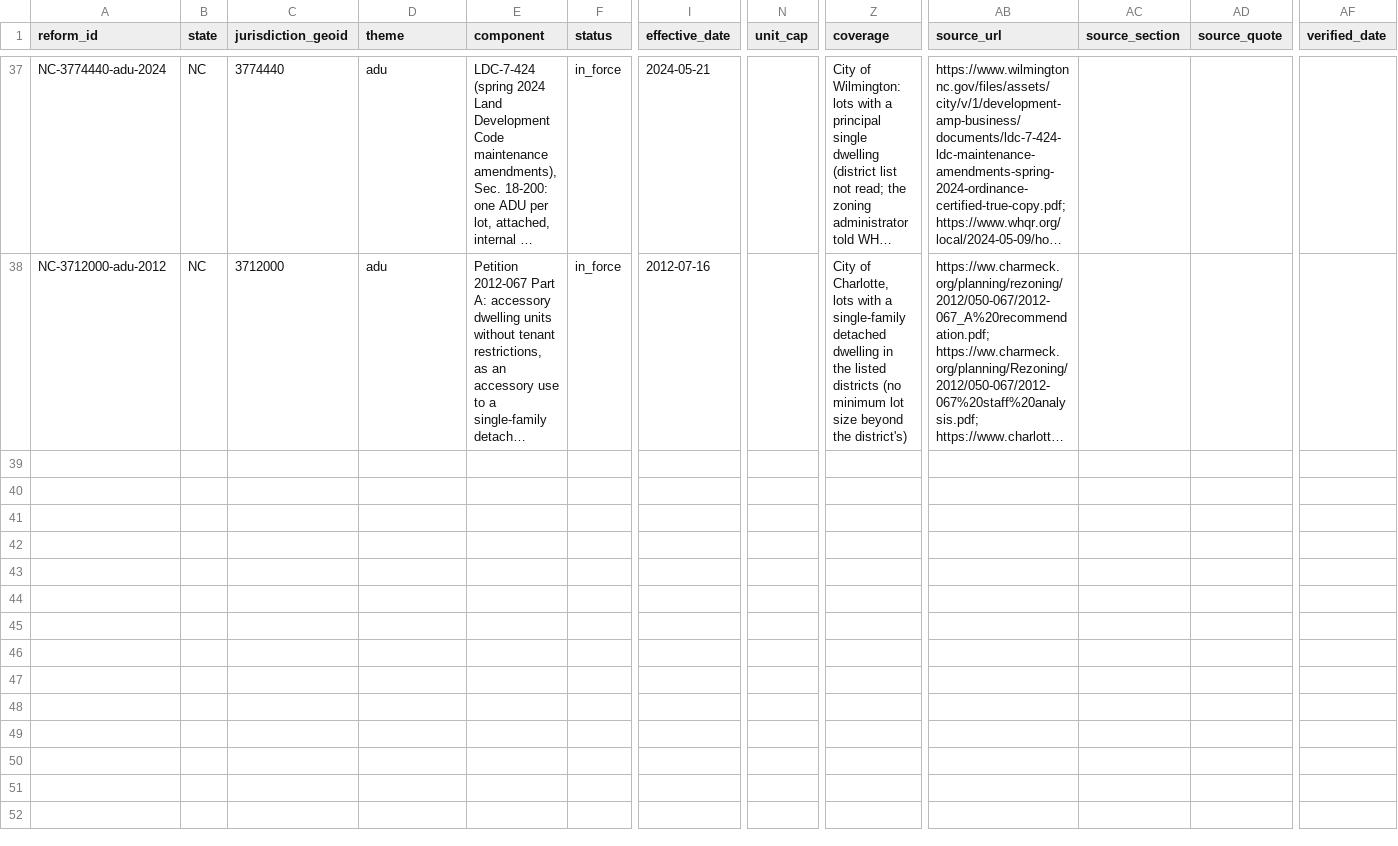
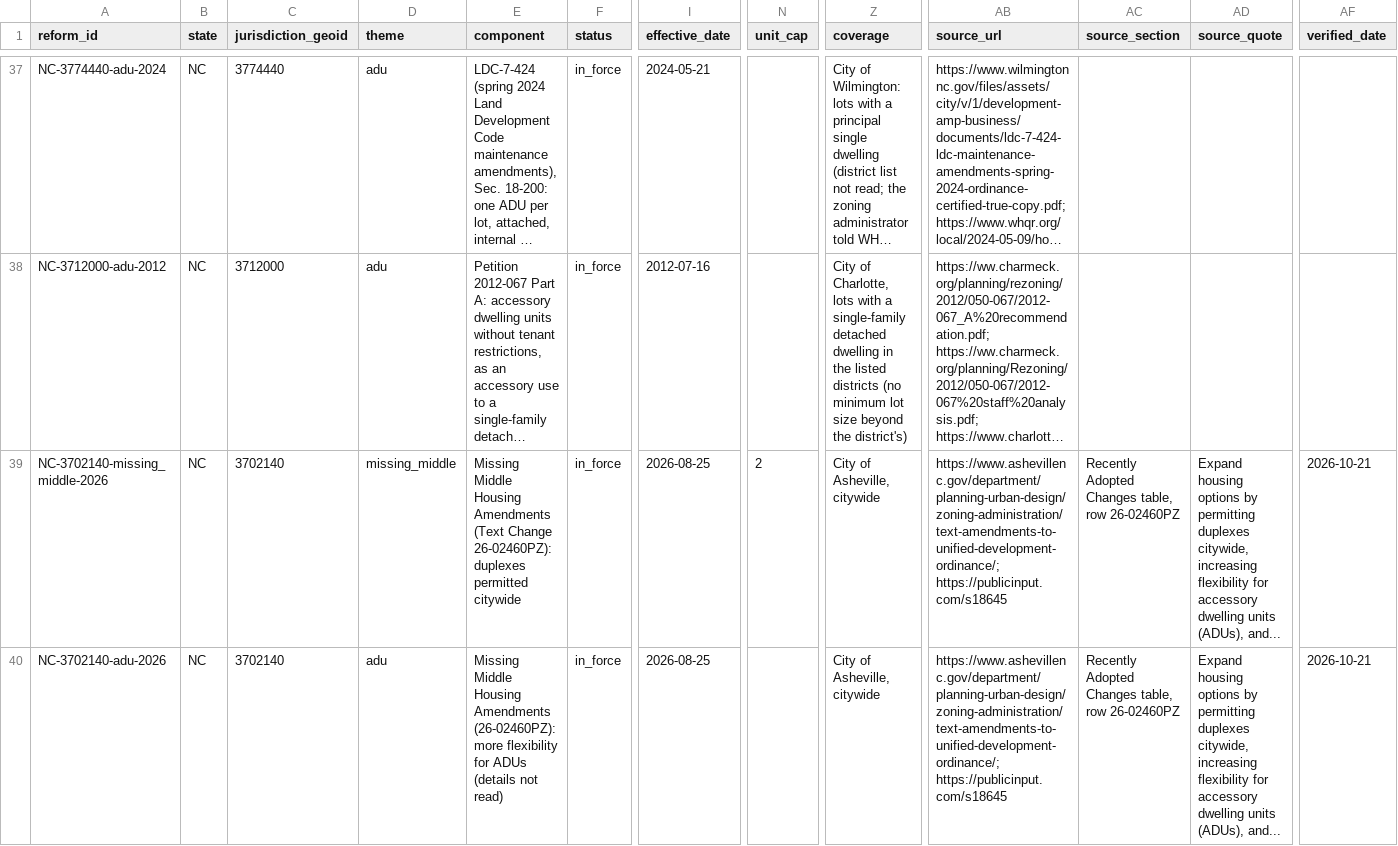
Before and after one commit to cappellacci/lotline, a CSV file: config/reforms/nc.csv, drawn as a sheet; only a part is shown, gaps mark what is left out; long unchanged cells end in …; rows hold the shown columns only; the diff names each change by its address in the sheet, - before the commit and + after, or states it on an @@ line.

```diff
--- a/config/reforms/nc.csv
+++ b/config/reforms/nc.csv
+row 39: NC-3702140-missing_middle-2026 | NC | 3702140 | missing_middle | Missing Middle Housing Amendments (Text Change 26-02460PZ): duplexes permitted citywide | in_force | 2026-08-25 | 2 | City of Asheville, citywide | https://www.ashevillenc.gov/department/planning-urban-design/zoning-administration/text-amendments-to-unified-development-ordinance/; https://publicinput.com/s18645 | Recently Adopted Changes table, row 26-02460PZ | Expand housing options by permitting duplexes citywide, increasing flexibility for accessory dwelling units (ADUs), and... | 2026-10-21
+row 40: NC-3702140-adu-2026 | NC | 3702140 | adu | Missing Middle Housing Amendments (26-02460PZ): more flexibility for ADUs (details not read) | in_force | 2026-08-25 |  | City of Asheville, citywide | https://www.ashevillenc.gov/department/planning-urban-design/zoning-administration/text-amendments-to-unified-development-ordinance/; https://publicinput.com/s18645 | Recently Adopted Changes table, row 26-02460PZ | Expand housing options by permitting duplexes citywide, increasing flexibility for accessory dwelling units (ADUs), and... | 2026-10-21
```
Also changed, not shown: 6 other files.
